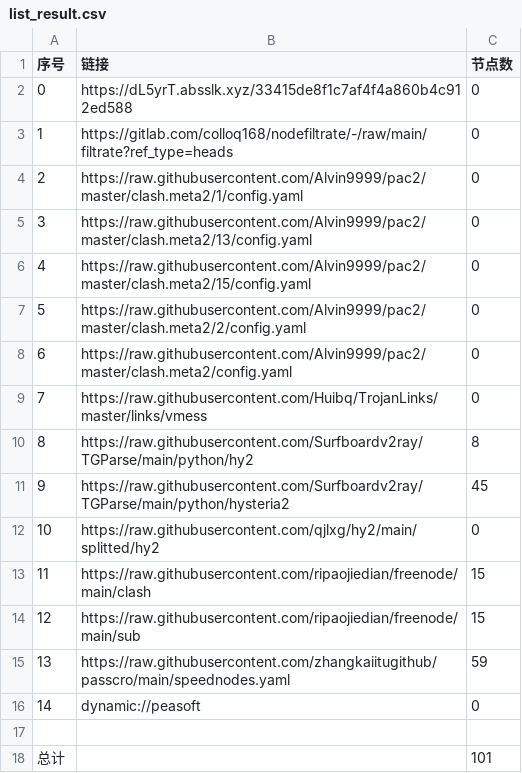
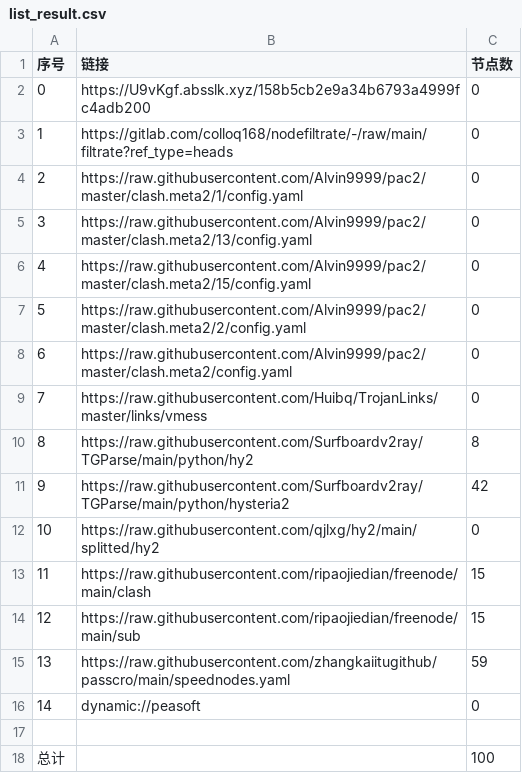
Before and after one commit to mkmkgo/AutoMergePublicNodes, a CSV file: list_result.csv, drawn as a sheet.

```diff
--- a/list_result.csv
+++ b/list_result.csv
@@ -1,3 +1,3 @@
 序号,链接,节点数
-0,https://dL5yrT.absslk.xyz/33415de8f1c7af4f4a860b4c912ed588,0
+0,https://U9vKgf.absslk.xyz/158b5cb2e9a34b6793a4999fc4adb200,0
 1,https://gitlab.com/colloq168/nodefiltrate/-/raw/main/filtrate?ref_type=heads,0
@@ -10,3 +10,3 @@
 8,https://raw.githubusercontent.com/Surfboardv2ray/TGParse/main/python/hy2,8
-9,https://raw.githubusercontent.com/Surfboardv2ray/TGParse/main/python/hysteria2,45
+9,https://raw.githubusercontent.com/Surfboardv2ray/TGParse/main/python/hysteria2,42
 10,https://raw.githubusercontent.com/qjlxg/hy2/main/splitted/hy2,0
@@ -17,2 +17,2 @@
 
-总计,,101
+总计,,100
```
Also changed, not shown: 6 other files.
